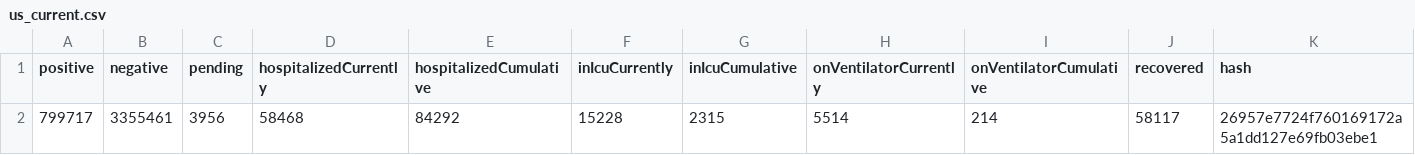
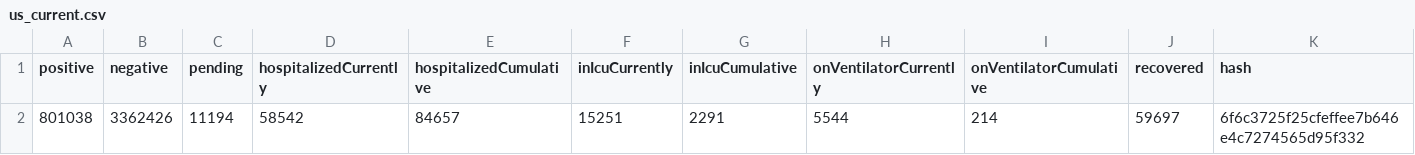
Before and after one commit to thoo/covid-tracking-data, a CSV file: data/us_current.csv, drawn as a sheet; only a part is shown; removed rows and columns are numbered as before the commit, all else as after; rows hold the shown columns only; the diff names each change by its address in the sheet, - before the commit and + after, or states it on an @@ line.

```diff
--- a/data/us_current.csv
+++ b/data/us_current.csv
-row 2: 799717 | 3355461 | 3956 | 58468 | 84292 | 15228 | 2315 | 5514 | 214 | 58117 | 26957e7724f760169172a5a1dd127e69fb03ebe1
+row 2: 801038 | 3362426 | 11194 | 58542 | 84657 | 15251 | 2291 | 5544 | 214 | 59697 | 6f6c3725f25cfeffee7b646e4c7274565d95f332
```
Also changed, not shown: data/states_current.csv.
